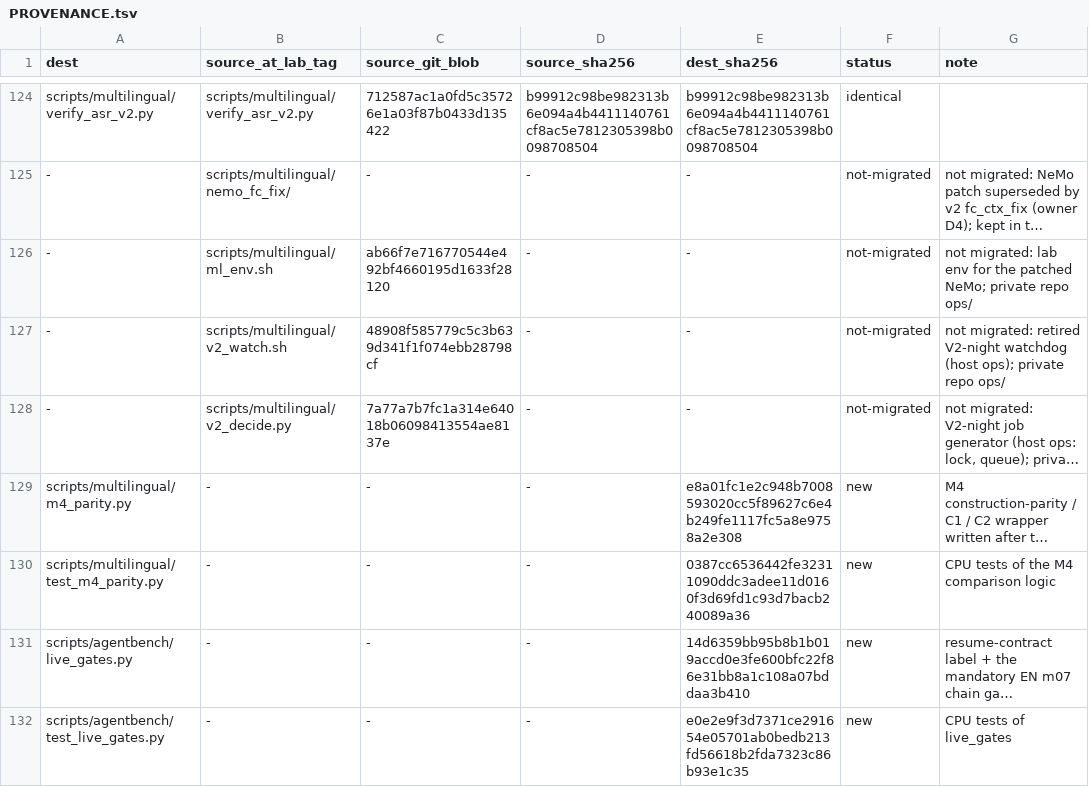
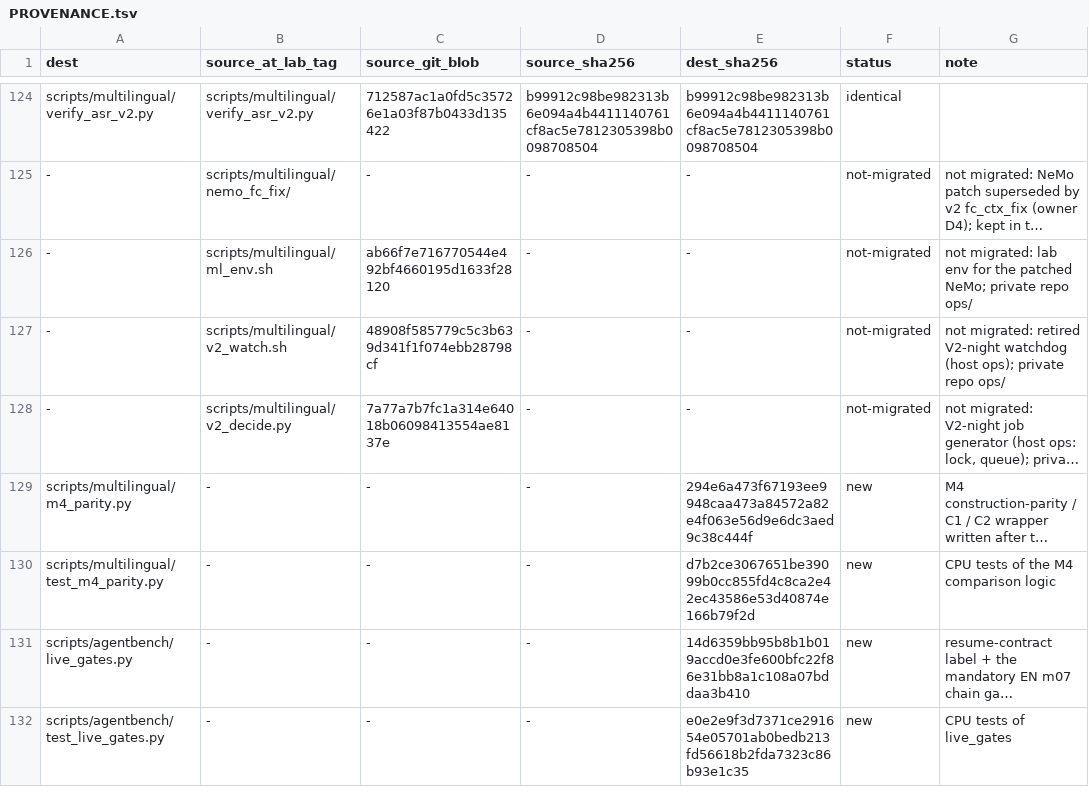
Before and after one commit to mynah-org/mynah-s2s, a TSV file: labs/multilingual/PROVENANCE.tsv, drawn as a sheet; only a part is shown, gaps mark what is left out; long unchanged cells end in …; the diff names each change by its address in the sheet, - before the commit and + after, or states it on an @@ line.

Commit message:
labs/multilingual: fix the M4 compare command line
The compare subcommand used one argument both as the subcommand and as the c1/c2
switch, so the job's '--mode c1' was rejected and run 2 stopped before
comparing. compare now takes --kind c1|c2. The unit tests built the arguments
directly and never went through the command line; a new test runs it the way
the job does.

```diff
--- a/labs/multilingual/PROVENANCE.tsv
+++ b/labs/multilingual/PROVENANCE.tsv
-E129 (dest_sha256): e8a01fc1e2c948b7008593020cc5f89627c6e4b249fe1117fc5a8e9758a2e308
+E129 (dest_sha256): 294e6a473f67193ee9948caa473a84572a82e4f063e56d9e6dc3aed9c38c444f
-E130 (dest_sha256): 0387cc6536442fe32311090ddc3adee11d0160f3d69fd1c93d7bacb240089a36
+E130 (dest_sha256): d7b2ce3067651be39099b0cc855fd4c8ca2e42ec43586e53d40874e166b79f2d
```
Also changed, not shown: 2 other files.
